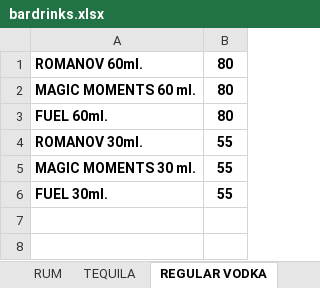
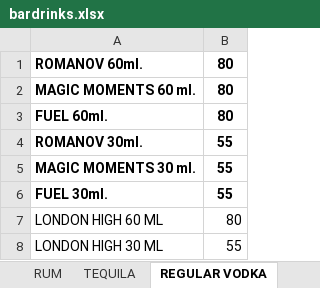
Before and after one commit to nkartik01/mall-restaurant, an Excel workbook: functions/menus/bardrinks.xlsx, sheet REGULAR VODKA, drawn as a sheet; values as stored, in another font and other column widths than the file's, no borders; the diff names each change by its address in the sheet, - before the commit and + after, or states it on an @@ line.

```diff
--- a/functions/menus/bardrinks.xlsx (sheet REGULAR VODKA)
+++ b/functions/menus/bardrinks.xlsx (sheet REGULAR VODKA)
+row 7: LONDON HIGH 60 ML | 80
+row 8: LONDON HIGH 30 ML | 55
```
Also changed, not shown: 2 other files.
